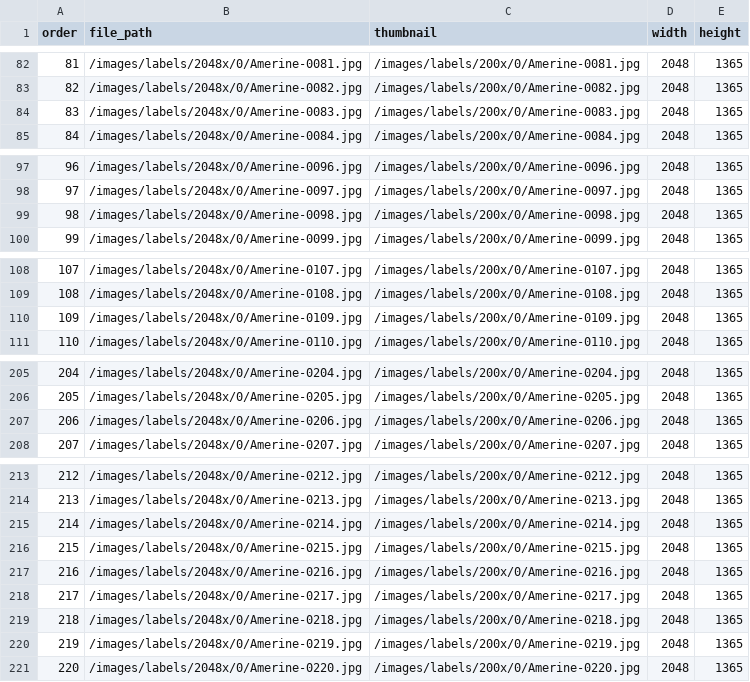
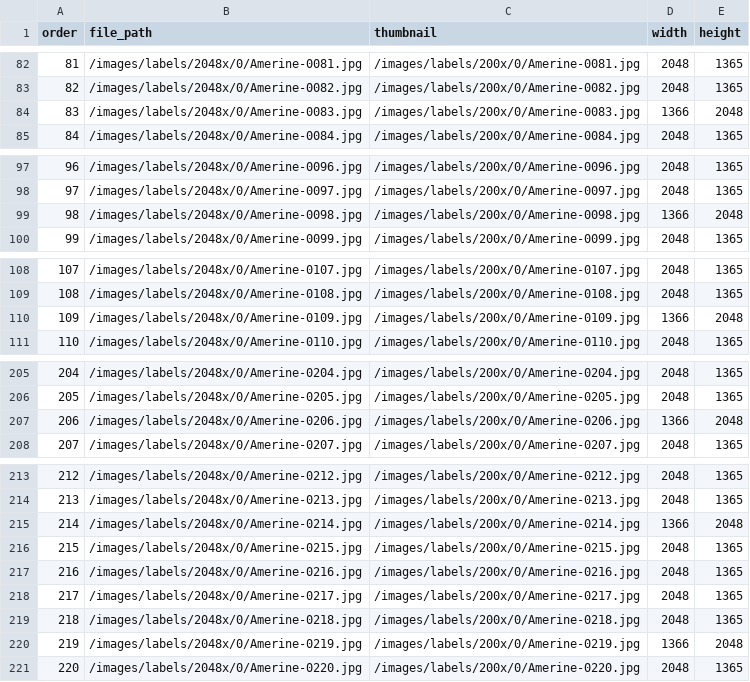
Before and after one commit to UCDavisLibrary/scribeAPI, a CSV file: project/label_this/subjects/group_labels.csv, drawn as a sheet; only a part is shown, gaps mark what is left out; the diff covers the shown part only.

```diff
--- a/project/label_this/subjects/group_labels.csv
+++ b/project/label_this/subjects/group_labels.csv
@@ -83,3 +83,3 @@ order,file_path,thumbnail,width,height
 82,/images/labels/2048x/0/Amerine-0082.jpg,/images/labels/200x/0/Amerine-0082.jpg,2048,1365
-83,/images/labels/2048x/0/Amerine-0083.jpg,/images/labels/200x/0/Amerine-0083.jpg,2048,1365
+83,/images/labels/2048x/0/Amerine-0083.jpg,/images/labels/200x/0/Amerine-0083.jpg,1366,2048
 84,/images/labels/2048x/0/Amerine-0084.jpg,/images/labels/200x/0/Amerine-0084.jpg,2048,1365
@@ -98,3 +98,3 @@ order,file_path,thumbnail,width,height
 97,/images/labels/2048x/0/Amerine-0097.jpg,/images/labels/200x/0/Amerine-0097.jpg,2048,1365
-98,/images/labels/2048x/0/Amerine-0098.jpg,/images/labels/200x/0/Amerine-0098.jpg,2048,1365
+98,/images/labels/2048x/0/Amerine-0098.jpg,/images/labels/200x/0/Amerine-0098.jpg,1366,2048
 99,/images/labels/2048x/0/Amerine-0099.jpg,/images/labels/200x/0/Amerine-0099.jpg,2048,1365
@@ -109,3 +109,3 @@ order,file_path,thumbnail,width,height
 108,/images/labels/2048x/0/Amerine-0108.jpg,/images/labels/200x/0/Amerine-0108.jpg,2048,1365
-109,/images/labels/2048x/0/Amerine-0109.jpg,/images/labels/200x/0/Amerine-0109.jpg,2048,1365
+109,/images/labels/2048x/0/Amerine-0109.jpg,/images/labels/200x/0/Amerine-0109.jpg,1366,2048
 110,/images/labels/2048x/0/Amerine-0110.jpg,/images/labels/200x/0/Amerine-0110.jpg,2048,1365
@@ -206,3 +206,3 @@ order,file_path,thumbnail,width,height
 205,/images/labels/2048x/0/Amerine-0205.jpg,/images/labels/200x/0/Amerine-0205.jpg,2048,1365
-206,/images/labels/2048x/0/Amerine-0206.jpg,/images/labels/200x/0/Amerine-0206.jpg,2048,1365
+206,/images/labels/2048x/0/Amerine-0206.jpg,/images/labels/200x/0/Amerine-0206.jpg,1366,2048
 207,/images/labels/2048x/0/Amerine-0207.jpg,/images/labels/200x/0/Amerine-0207.jpg,2048,1365
@@ -214,3 +214,3 @@ order,file_path,thumbnail,width,height
 213,/images/labels/2048x/0/Amerine-0213.jpg,/images/labels/200x/0/Amerine-0213.jpg,2048,1365
-214,/images/labels/2048x/0/Amerine-0214.jpg,/images/labels/200x/0/Amerine-0214.jpg,2048,1365
+214,/images/labels/2048x/0/Amerine-0214.jpg,/images/labels/200x/0/Amerine-0214.jpg,1366,2048
 215,/images/labels/2048x/0/Amerine-0215.jpg,/images/labels/200x/0/Amerine-0215.jpg,2048,1365
@@ -219,3 +219,3 @@ order,file_path,thumbnail,width,height
 218,/images/labels/2048x/0/Amerine-0218.jpg,/images/labels/200x/0/Amerine-0218.jpg,2048,1365
-219,/images/labels/2048x/0/Amerine-0219.jpg,/images/labels/200x/0/Amerine-0219.jpg,2048,1365
+219,/images/labels/2048x/0/Amerine-0219.jpg,/images/labels/200x/0/Amerine-0219.jpg,1366,2048
 220,/images/labels/2048x/0/Amerine-0220.jpg,/images/labels/200x/0/Amerine-0220.jpg,2048,1365
```
Also changed, not shown: 1 removed row and 20 edited cells elsewhere in this file, 1 other file.
